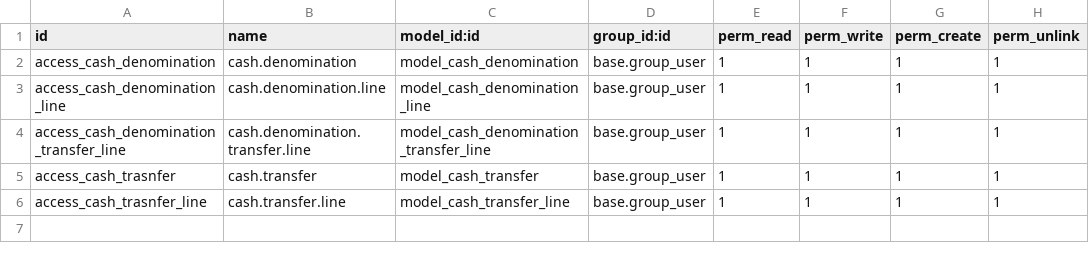
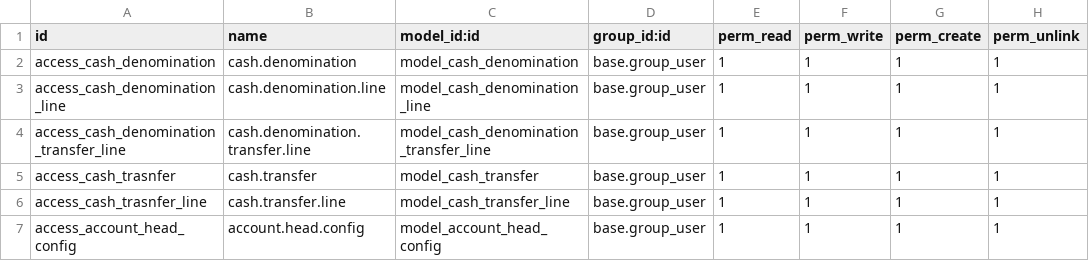
Before and after one commit to ohcnetwork/odoo_connector, a CSV file: cash_denomination/security/ir.model.access.csv, drawn as a sheet.

Commit message:
[IMP]:Denomination journal entry

```diff
--- a/cash_denomination/security/ir.model.access.csv
+++ b/cash_denomination/security/ir.model.access.csv
@@ -6 +6,2 @@ access_cash_trasnfer,cash.transfer,model_cash_transfer,base.group_user,1,1,1,1
 access_cash_trasnfer_line,cash.transfer.line,model_cash_transfer_line,base.group_user,1,1,1,1
+access_account_head_config,account.head.config,model_account_head_config,base.group_user,1,1,1,1
```
Also changed, not shown: 6 other files.
